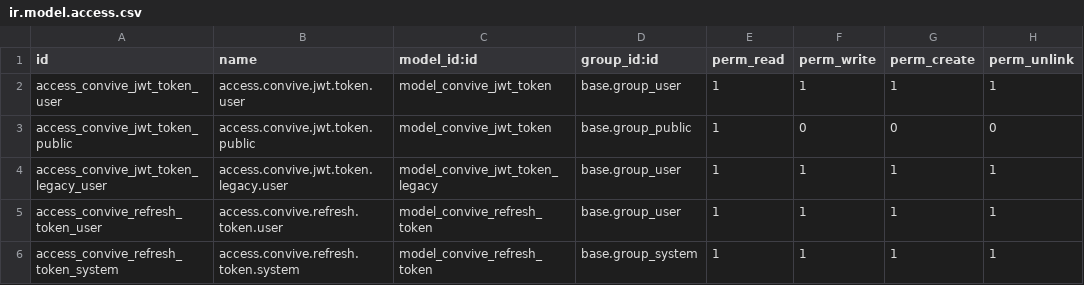
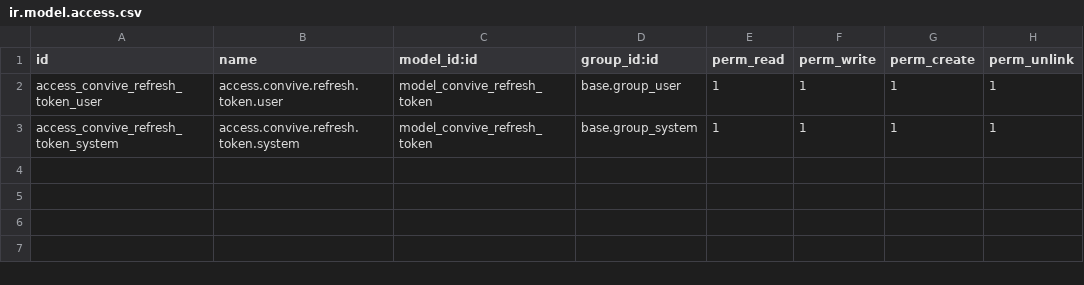
Before and after one commit to rubenTalora/Con-vive, a CSV file: odoo/extra-addons/convive-jwt/security/ir.model.access.csv, drawn as a sheet; the diff names each change by its address in the sheet, - before the commit and + after, or states it on an @@ line.

```diff
--- a/odoo/extra-addons/convive-jwt/security/ir.model.access.csv
+++ b/odoo/extra-addons/convive-jwt/security/ir.model.access.csv
-row 2: access_convive_jwt_token_user | access.convive.jwt.token.user | model_convive_jwt_token | base.group_user | 1 | 1 | 1 | 1
-row 3: access_convive_jwt_token_public | access.convive.jwt.token.public | model_convive_jwt_token | base.group_public | 1 | 0 | 0 | 0
-row 4: access_convive_jwt_token_legacy_user | access.convive.jwt.token.legacy.user | model_convive_jwt_token_legacy | base.group_user | 1 | 1 | 1 | 1
```
Also changed, not shown: 20 other files.
